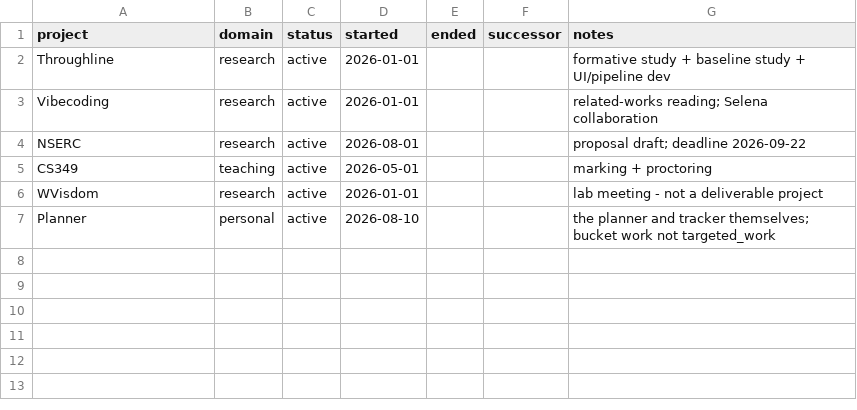
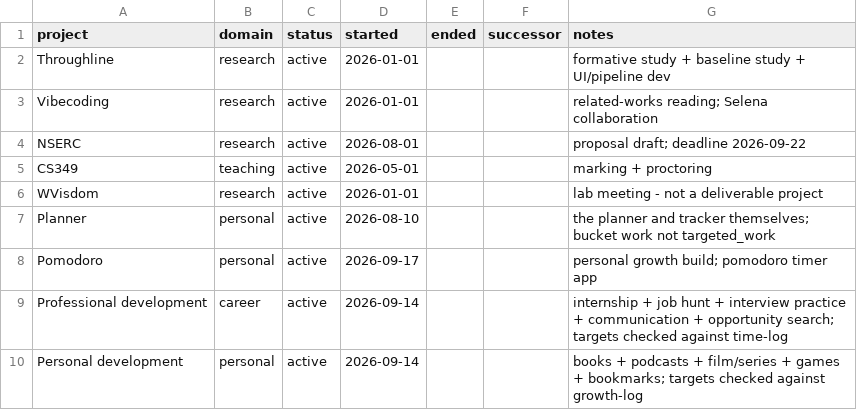
Before and after one commit to ashuadh7/tasktracker, a CSV file: projects.csv, drawn as a sheet.

```diff
--- a/projects.csv
+++ b/projects.csv
@@ -7 +7,4 @@ WVisdom,research,active,2026-01-01,,,lab meeting - not a deliverable project
 Planner,personal,active,2026-08-10,,,the planner and tracker themselves; bucket work not targeted_work
+Pomodoro,personal,active,2026-09-17,,,personal growth build; pomodoro timer app
+Professional development,career,active,2026-09-14,,,internship + job hunt + interview practice + communication + opportunity search; targets checked against time-log
+Personal development,personal,active,2026-09-14,,,books + podcasts + film/series + games + bookmarks; targets checked against growth-log
```
Also changed, not shown: growth-log.csv, 7 other files.
